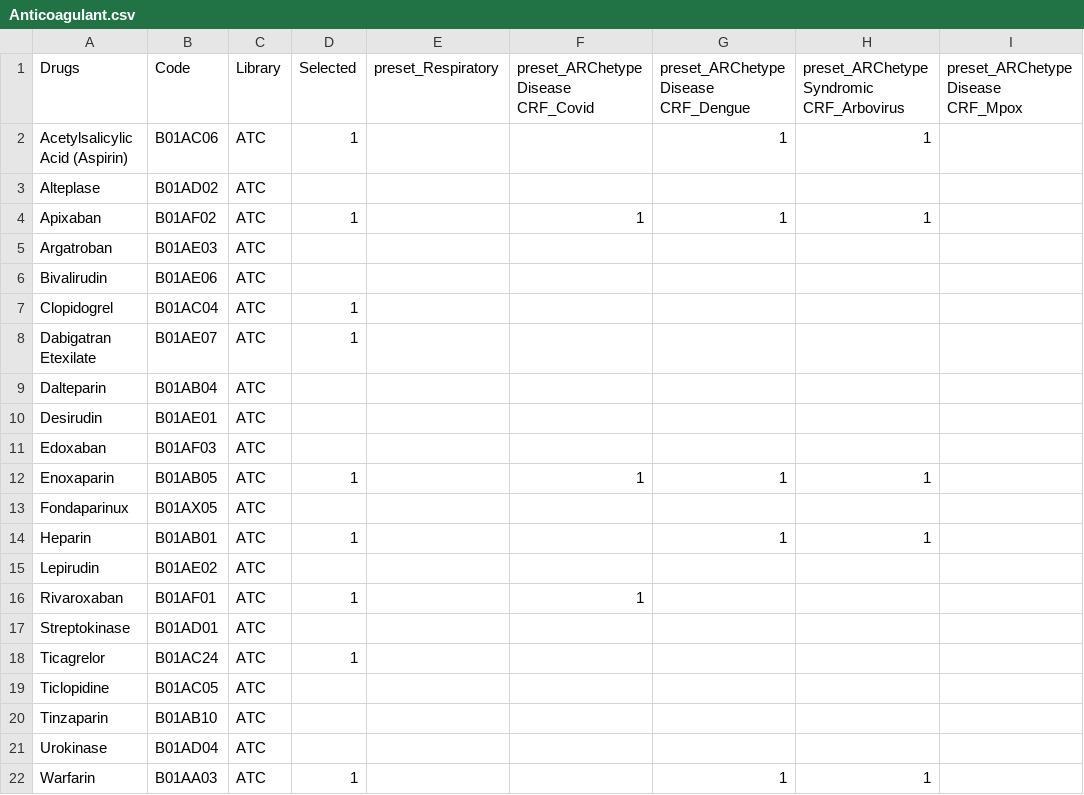
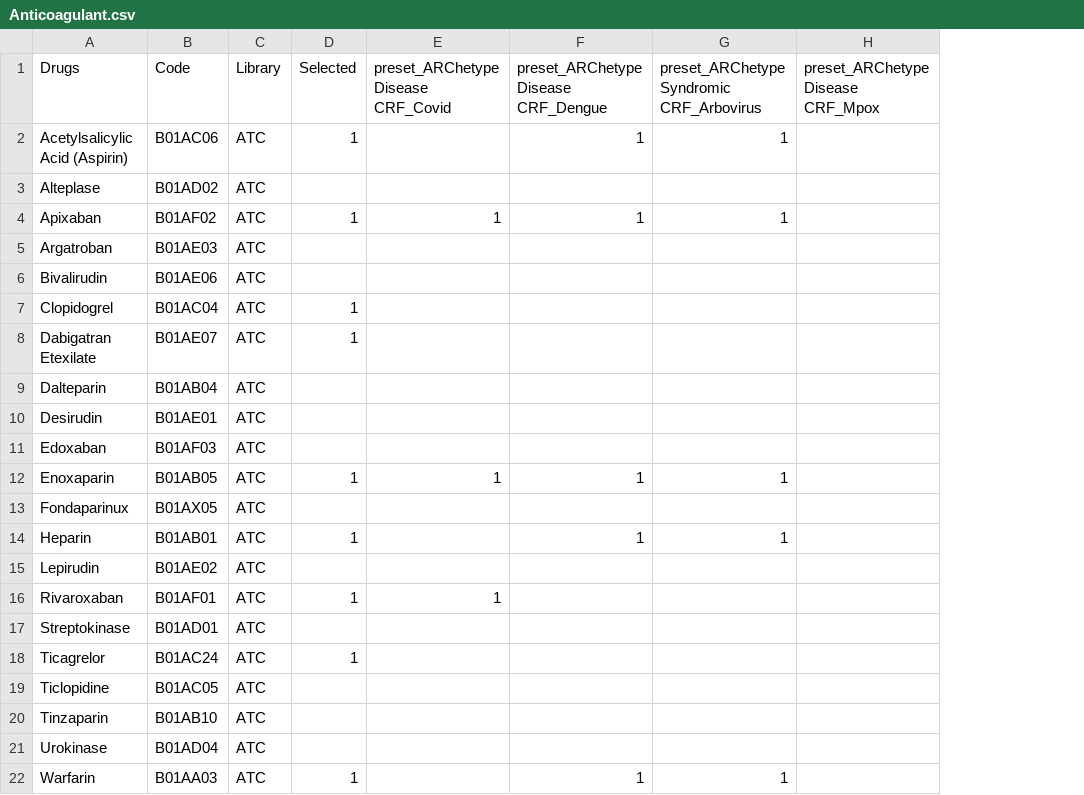
Before and after one commit to ISARICResearch/ARC, a CSV file: Lists/drugs/Anticoagulant.csv, drawn as a sheet; only a part is shown; the diff names each change by its address in the sheet, - before the commit and + after, or states it on an @@ line.

```diff
--- a/Lists/drugs/Anticoagulant.csv
+++ b/Lists/drugs/Anticoagulant.csv
-column E (preset_Respiratory), empty
```
Also changed, not shown: Lists/drugs/Antibiotics.csv, Lists/drugs/Antiviral.csv, 4 other files.
